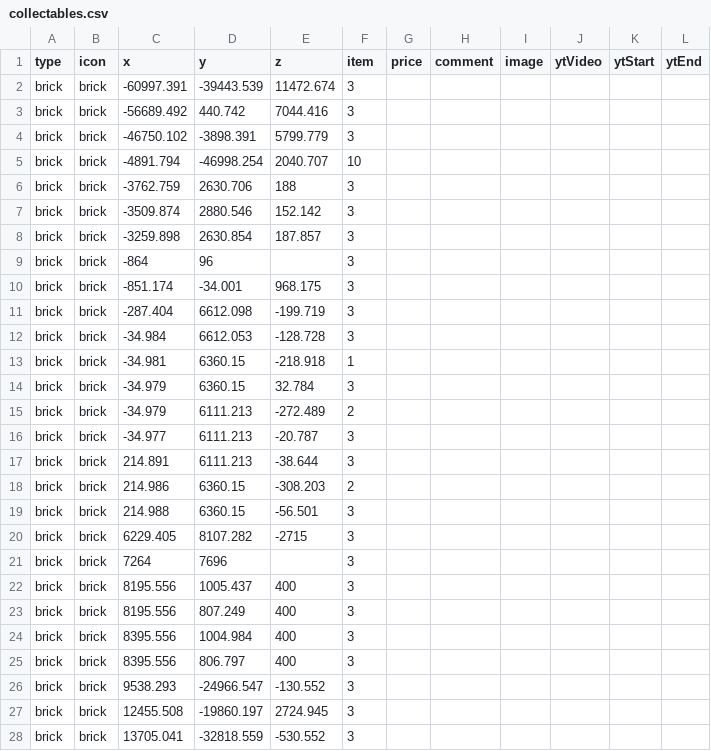
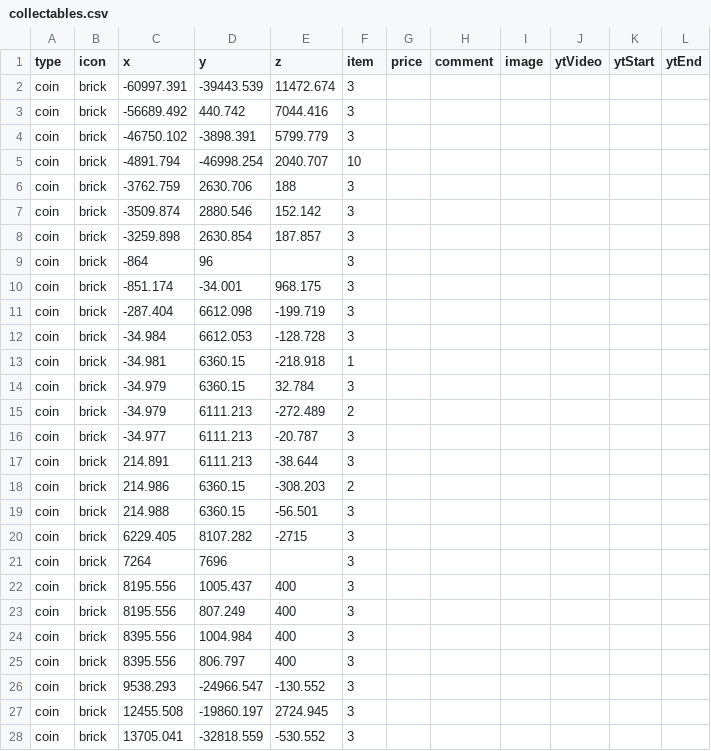
Before and after one commit to SupraGamesCommunity/map-siu, a CSV file: data/collectables.csv, drawn as a sheet; only a part is shown; the diff covers the shown part only.

Commit message:
updating icons

```diff
--- a/data/collectables.csv
+++ b/data/collectables.csv
@@ -1,28 +1,28 @@
 type,icon,x,y,z,item,price,comment,image,ytVideo,ytStart,ytEnd
-brick,brick,-60997.391,-39443.539,11472.674,3,,,,,
-brick,brick,-56689.492,440.742,7044.416,3,,,,,
-brick,brick,-46750.102,-3898.391,5799.779,3,,,,,
-brick,brick,-4891.794,-46998.254,2040.707,10,,,,,
-brick,brick,-3762.759,2630.706,188,3,,,,,
-brick,brick,-3509.874,2880.546,152.142,3,,,,,
-brick,brick,-3259.898,2630.854,187.857,3,,,,,
-brick,brick,-864,96,,3,,,,,
-brick,brick,-851.174,-34.001,968.175,3,,,,,
-brick,brick,-287.404,6612.098,-199.719,3,,,,,
-brick,brick,-34.984,6612.053,-128.728,3,,,,,
-brick,brick,-34.981,6360.15,-218.918,1,,,,,
-brick,brick,-34.979,6360.15,32.784,3,,,,,
-brick,brick,-34.979,6111.213,-272.489,2,,,,,
-brick,brick,-34.977,6111.213,-20.787,3,,,,,
-brick,brick,214.891,6111.213,-38.644,3,,,,,
-brick,brick,214.986,6360.15,-308.203,2,,,,,
-brick,brick,214.988,6360.15,-56.501,3,,,,,
-brick,brick,6229.405,8107.282,-2715,3,,,,,
-brick,brick,7264,7696,,3,,,,,
-brick,brick,8195.556,1005.437,400,3,,,,,
-brick,brick,8195.556,807.249,400,3,,,,,
-brick,brick,8395.556,1004.984,400,3,,,,,
-brick,brick,8395.556,806.797,400,3,,,,,
-brick,brick,9538.293,-24966.547,-130.552,3,,,,,
-brick,brick,12455.508,-19860.197,2724.945,3,,,,,
-brick,brick,13705.041,-32818.559,-530.552,3,,,,,
+coin,brick,-60997.391,-39443.539,11472.674,3,,,,,
+coin,brick,-56689.492,440.742,7044.416,3,,,,,
+coin,brick,-46750.102,-3898.391,5799.779,3,,,,,
+coin,brick,-4891.794,-46998.254,2040.707,10,,,,,
+coin,brick,-3762.759,2630.706,188,3,,,,,
+coin,brick,-3509.874,2880.546,152.142,3,,,,,
+coin,brick,-3259.898,2630.854,187.857,3,,,,,
+coin,brick,-864,96,,3,,,,,
+coin,brick,-851.174,-34.001,968.175,3,,,,,
+coin,brick,-287.404,6612.098,-199.719,3,,,,,
+coin,brick,-34.984,6612.053,-128.728,3,,,,,
+coin,brick,-34.981,6360.15,-218.918,1,,,,,
+coin,brick,-34.979,6360.15,32.784,3,,,,,
+coin,brick,-34.979,6111.213,-272.489,2,,,,,
+coin,brick,-34.977,6111.213,-20.787,3,,,,,
+coin,brick,214.891,6111.213,-38.644,3,,,,,
+coin,brick,214.986,6360.15,-308.203,2,,,,,
+coin,brick,214.988,6360.15,-56.501,3,,,,,
+coin,brick,6229.405,8107.282,-2715,3,,,,,
+coin,brick,7264,7696,,3,,,,,
+coin,brick,8195.556,1005.437,400,3,,,,,
+coin,brick,8195.556,807.249,400,3,,,,,
+coin,brick,8395.556,1004.984,400,3,,,,,
+coin,brick,8395.556,806.797,400,3,,,,,
+coin,brick,9538.293,-24966.547,-130.552,3,,,,,
+coin,brick,12455.508,-19860.197,2724.945,3,,,,,
+coin,brick,13705.041,-32818.559,-530.552,3,,,,,
```
Also changed, not shown: 47 edited cells elsewhere in this file, data/icons.csv, 5 other files.
